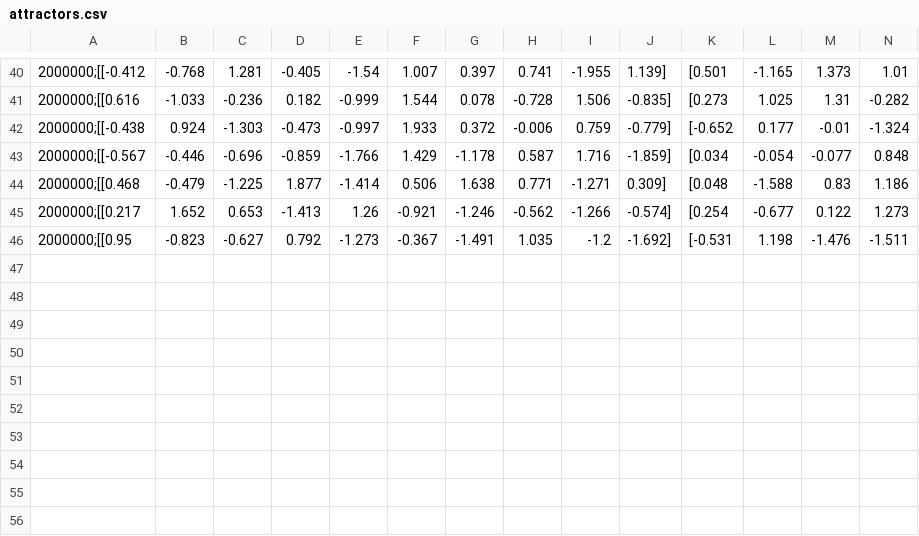
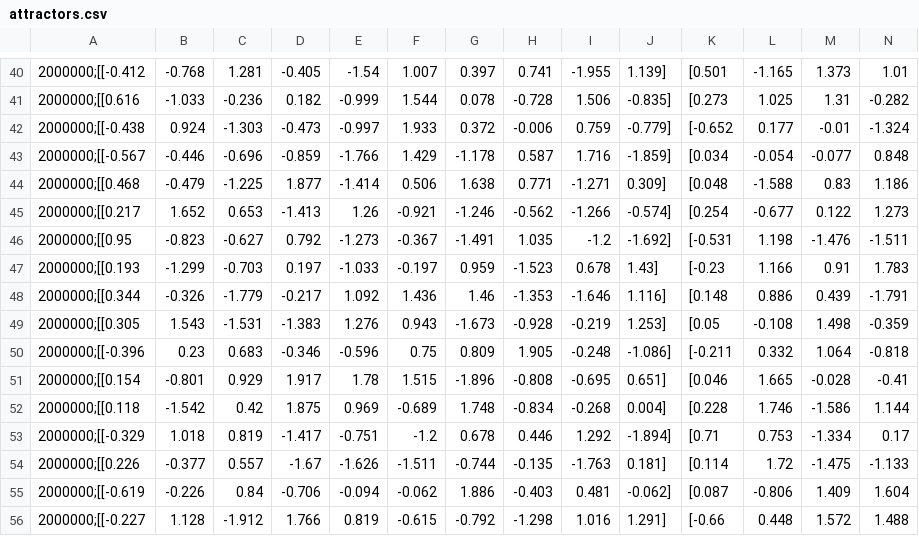
Before and after one commit to rvalla/pixelative, a CSV file: attractortive/database/attractors.csv, drawn as a sheet; only a part is shown, gaps mark what is left out; rows hold the shown columns only; the diff names each change by its address in the sheet, - before the commit and + after, or states it on an @@ line.

Commit message:
Looking for new attractors...

```diff
--- a/attractortive/database/attractors.csv
+++ b/attractortive/database/attractors.csv
+row 47: 2000000;[[0.193 | -1.299 | -0.703 | 0.197 | -1.033 | -0.197 | 0.959 | -1.523 | 0.678 | 1.43] | [-0.23 | 1.166 | 0.91 | 1.783
+row 48: 2000000;[[0.344 | -0.326 | -1.779 | -0.217 | 1.092 | 1.436 | 1.46 | -1.353 | -1.646 | 1.116] | [0.148 | 0.886 | 0.439 | -1.791
+row 49: 2000000;[[0.305 | 1.543 | -1.531 | -1.383 | 1.276 | 0.943 | -1.673 | -0.928 | -0.219 | 1.253] | [0.05 | -0.108 | 1.498 | -0.359
+row 50: 2000000;[[-0.396 | 0.23 | 0.683 | -0.346 | -0.596 | 0.75 | 0.809 | 1.905 | -0.248 | -1.086] | [-0.211 | 0.332 | 1.064 | -0.818
+row 51: 2000000;[[0.154 | -0.801 | 0.929 | 1.917 | 1.78 | 1.515 | -1.896 | -0.808 | -0.695 | 0.651] | [0.046 | 1.665 | -0.028 | -0.41
+row 52: 2000000;[[0.118 | -1.542 | 0.42 | 1.875 | 0.969 | -0.689 | 1.748 | -0.834 | -0.268 | 0.004] | [0.228 | 1.746 | -1.586 | 1.144
+row 53: 2000000;[[-0.329 | 1.018 | 0.819 | -1.417 | -0.751 | -1.2 | 0.678 | 0.446 | 1.292 | -1.894] | [0.71 | 0.753 | -1.334 | 0.17
+row 54: 2000000;[[0.226 | -0.377 | 0.557 | -1.67 | -1.626 | -1.511 | -0.744 | -0.135 | -1.763 | 0.181] | [0.114 | 1.72 | -1.475 | -1.133
+row 55: 2000000;[[-0.619 | -0.226 | 0.84 | -0.706 | -0.094 | -0.062 | 1.886 | -0.403 | 0.481 | -0.062] | [0.087 | -0.806 | 1.409 | 1.604
+row 56: 2000000;[[-0.227 | 1.128 | -1.912 | 1.766 | 0.819 | -0.615 | -0.792 | -1.298 | 1.016 | 1.291] | [-0.66 | 0.448 | 1.572 | 1.488
```
Also changed, not shown: 45 other files.
